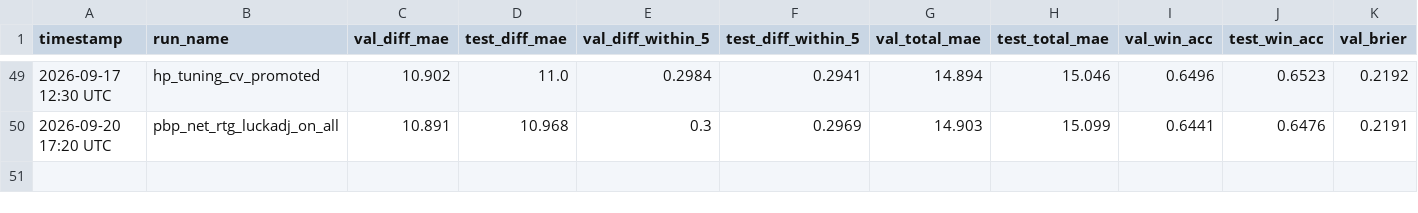
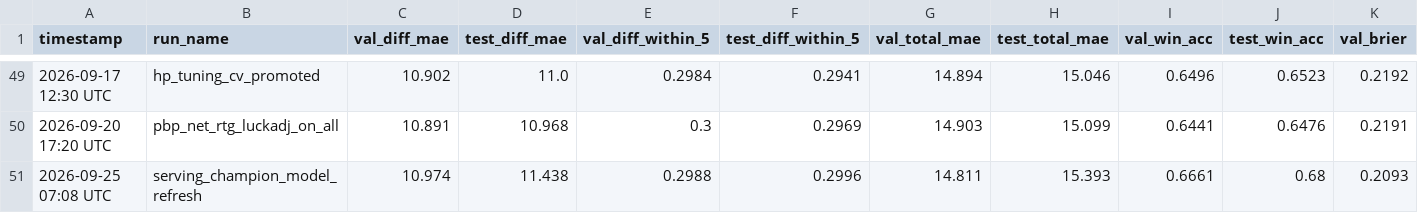
Before and after one commit to omerk1/nba-score-prediction, a CSV file: outputs/experiments_v2.csv, drawn as a sheet; only a part is shown, gaps mark what is left out; rows hold the shown columns only; the diff names each change by its address in the sheet, - before the commit and + after, or states it on an @@ line.

Commit message:
feat: scope the serving feature, refresh the production model to current champion config
docs/features/serving/scope.md: extraction + serving pieces, gaps found
(stale production model, no live-game residual sample, no Hebrew team-name
mapping, decimal-odds conversion), decisions recorded (fold5 val residuals
for live heatmaps, retrain bundled into this branch).

data/models/score_predictor.pkl retrained against the current committed
champion config (hp_tuning_cv hyperparameters, target_formulation=diff_total,
target_lambda_weight=0.75) -- the prior pkl predated that adoption. Same
single_split dates, unchanged. Logged as serving_champion_model_refresh in
outputs/experiments_v2.csv.

```diff
--- a/outputs/experiments_v2.csv
+++ b/outputs/experiments_v2.csv
+row 51: 2026-09-25 07:08 UTC | serving_champion_model_refresh | 10.974 | 11.438 | 0.2988 | 0.2996 | 14.811 | 15.393 | 0.6661 | 0.68 | 0.2093
```
Also changed, not shown: 1 other file.
